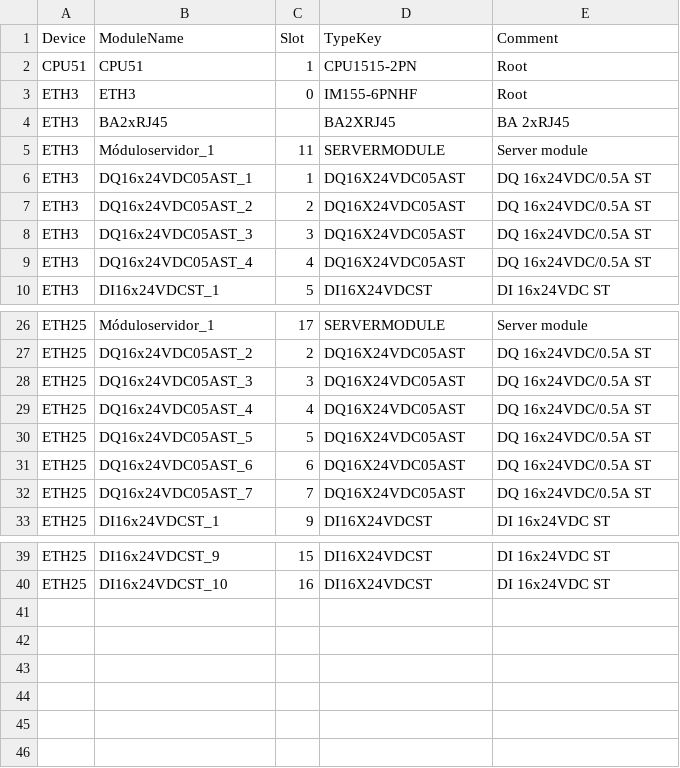
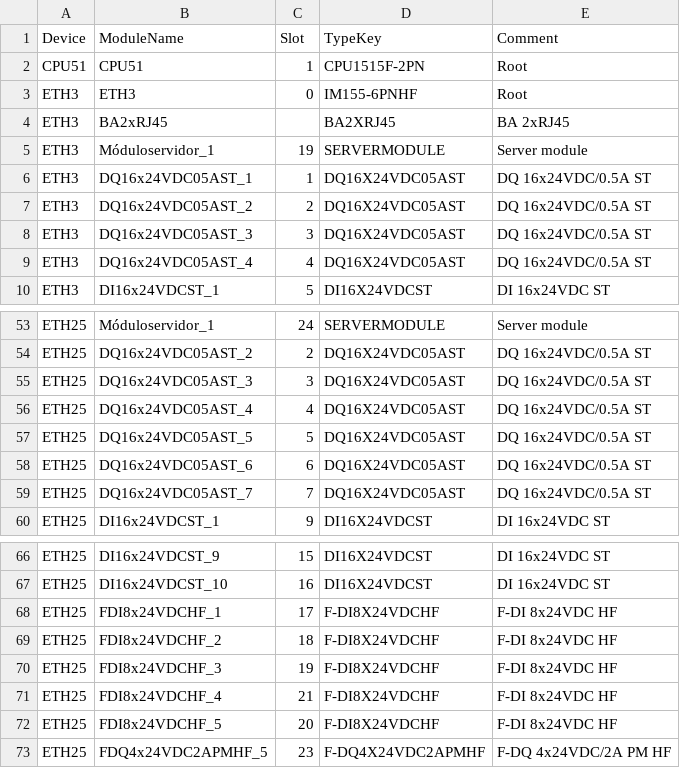
Before and after one commit to delect01/TiaOpennessApp, a CSV file: imports/Modules.csv, drawn as a sheet; only a part is shown, gaps mark what is left out; addresses are those after the commit; the diff covers the shown part only; the diff names each change by its address in the sheet, - before the commit and + after, or states it on an @@ line.

```diff
--- a/imports/Modules.csv
+++ b/imports/Modules.csv
-D2 (TypeKey): CPU1515-2PN
+D2 (TypeKey): CPU1515F-2PN
-C5 (Slot): 11
+C5 (Slot): 19
-C53 (Slot): 17
+C53 (Slot): 24
+row 68: ETH25 | FDI8x24VDCHF_1 | 17 | F-DI8X24VDCHF | F-DI 8x24VDC HF
+row 69: ETH25 | FDI8x24VDCHF_2 | 18 | F-DI8X24VDCHF | F-DI 8x24VDC HF
+row 70: ETH25 | FDI8x24VDCHF_3 | 19 | F-DI8X24VDCHF | F-DI 8x24VDC HF
+row 71: ETH25 | FDI8x24VDCHF_4 | 21 | F-DI8X24VDCHF | F-DI 8x24VDC HF
+row 72: ETH25 | FDI8x24VDCHF_5 | 20 | F-DI8X24VDCHF | F-DI 8x24VDC HF
+row 73: ETH25 | FDQ4x24VDC2APMHF_5 | 23 | F-DQ4X24VDC2APMHF | F-DQ 4x24VDC/2A PM HF
```
Also changed, not shown: 27 added rows and 1 edited cell elsewhere in this file, imports/Blocks.csv, imports/Devices.csv, 27 other files.
